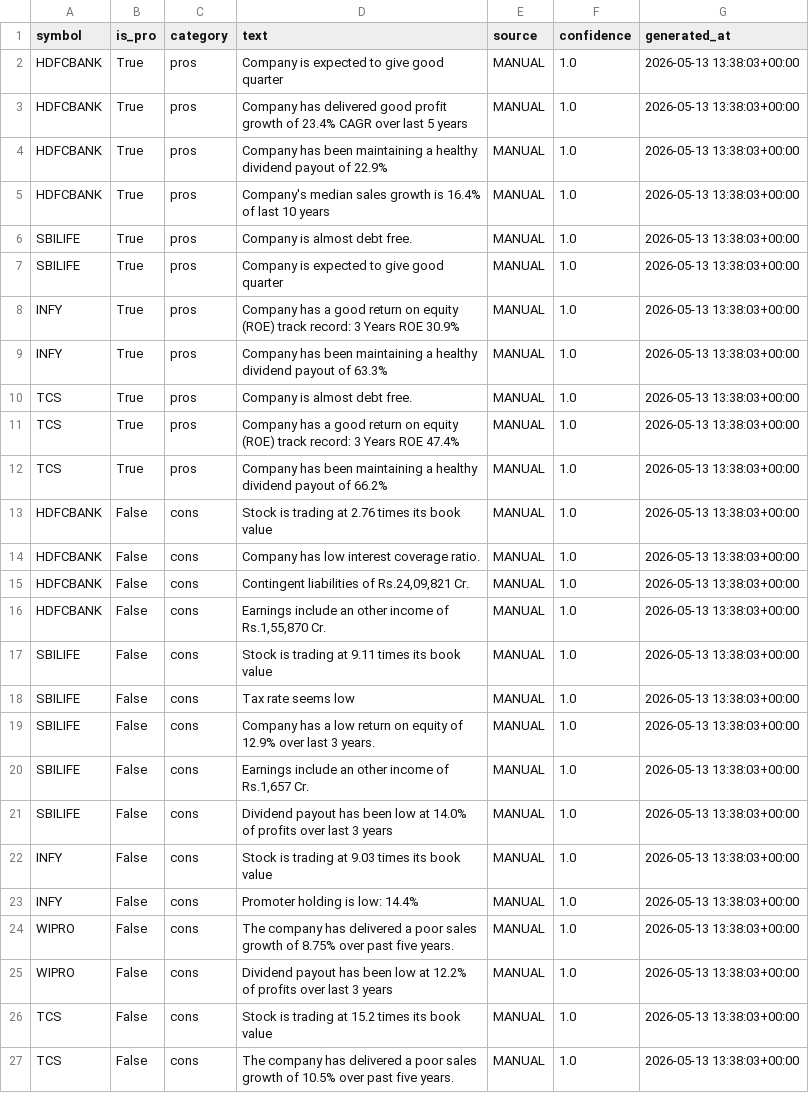
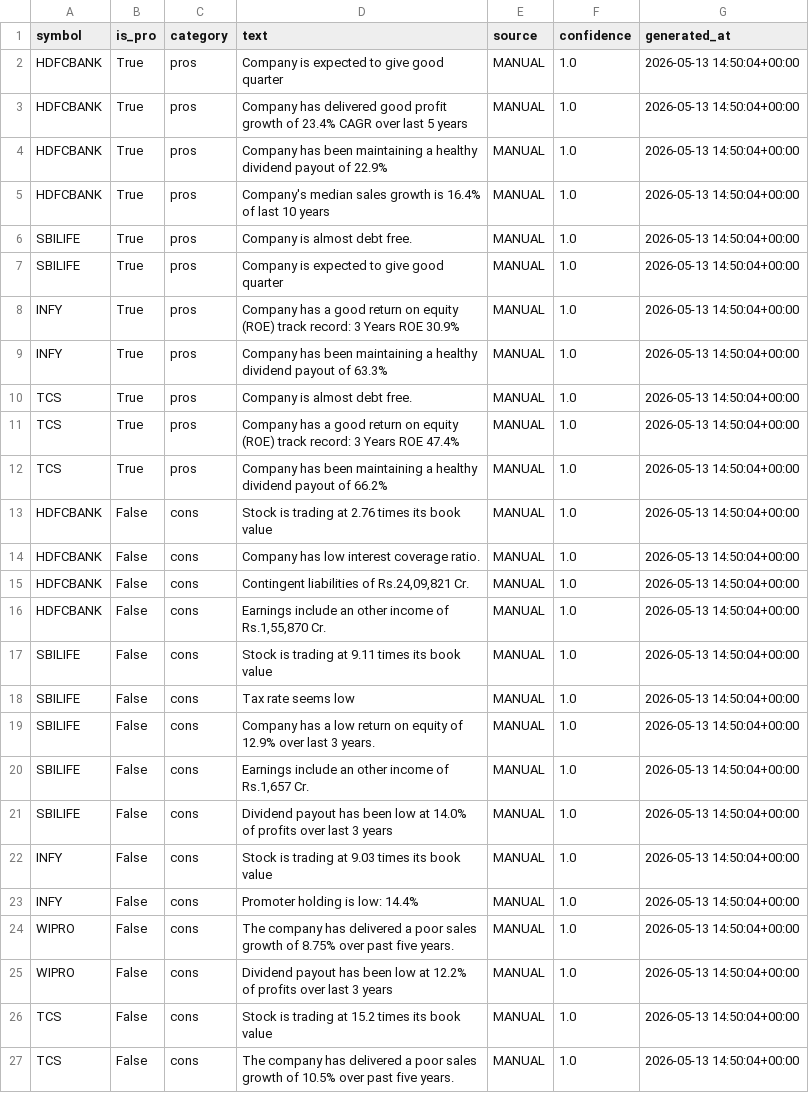
Before and after one commit to Saybik575/financial-intelligence-platform, a CSV file: data/clean/fact_pros_cons.csv, drawn as a sheet.

```diff
--- a/data/clean/fact_pros_cons.csv
+++ b/data/clean/fact_pros_cons.csv
@@ -1,27 +1,27 @@
 symbol,is_pro,category,text,source,confidence,generated_at
-HDFCBANK,True,pros,Company is expected to give good quarter,MANUAL,1.0,2026-05-13 13:38:03+00:00
-HDFCBANK,True,pros,Company has delivered good profit growth of 23.4% CAGR over last 5 years,MANUAL,1.0,2026-05-13 13:38:03+00:00
-HDFCBANK,True,pros,Company has been maintaining a healthy dividend payout of 22.9%,MANUAL,1.0,2026-05-13 13:38:03+00:00
-HDFCBANK,True,pros,Company's median sales growth is 16.4% of last 10 years,MANUAL,1.0,2026-05-13 13:38:03+00:00
-SBILIFE,True,pros,Company is almost debt free.,MANUAL,1.0,2026-05-13 13:38:03+00:00
-SBILIFE,True,pros,Company is expected to give good quarter,MANUAL,1.0,2026-05-13 13:38:03+00:00
-INFY,True,pros,Company has a good return on equity (ROE) track record: 3 Years ROE 30.9%,MANUAL,1.0,2026-05-13 13:38:03+00:00
-INFY,True,pros,Company has been maintaining a healthy dividend payout of 63.3%,MANUAL,1.0,2026-05-13 13:38:03+00:00
-TCS,True,pros,Company is almost debt free.,MANUAL,1.0,2026-05-13 13:38:03+00:00
-TCS,True,pros,Company has a good return on equity (ROE) track record: 3 Years ROE 47.4%,MANUAL,1.0,2026-05-13 13:38:03+00:00
-TCS,True,pros,Company has been maintaining a healthy dividend payout of 66.2%,MANUAL,1.0,2026-05-13 13:38:03+00:00
-HDFCBANK,False,cons,Stock is trading at 2.76 times its book value,MANUAL,1.0,2026-05-13 13:38:03+00:00
-HDFCBANK,False,cons,Company has low interest coverage ratio.,MANUAL,1.0,2026-05-13 13:38:03+00:00
-HDFCBANK,False,cons,"Contingent liabilities of Rs.24,09,821 Cr.",MANUAL,1.0,2026-05-13 13:38:03+00:00
-HDFCBANK,False,cons,"Earnings include an other income of Rs.1,55,870 Cr.",MANUAL,1.0,2026-05-13 13:38:03+00:00
-SBILIFE,False,cons,Stock is trading at 9.11 times its book value,MANUAL,1.0,2026-05-13 13:38:03+00:00
-SBILIFE,False,cons,Tax rate seems low,MANUAL,1.0,2026-05-13 13:38:03+00:00
-SBILIFE,False,cons,Company has a low return on equity of 12.9% over last 3 years.,MANUAL,1.0,2026-05-13 13:38:03+00:00
-SBILIFE,False,cons,"Earnings include an other income of Rs.1,657 Cr.",MANUAL,1.0,2026-05-13 13:38:03+00:00
-SBILIFE,False,cons,Dividend payout has been low at 14.0% of profits over last 3 years,MANUAL,1.0,2026-05-13 13:38:03+00:00
-INFY,False,cons,Stock is trading at 9.03 times its book value,MANUAL,1.0,2026-05-13 13:38:03+00:00
-INFY,False,cons,Promoter holding is low: 14.4%,MANUAL,1.0,2026-05-13 13:38:03+00:00
-WIPRO,False,cons,The company has delivered a poor sales growth of 8.75% over past five years.,MANUAL,1.0,2026-05-13 13:38:03+00:00
-WIPRO,False,cons,Dividend payout has been low at 12.2% of profits over last 3 years,MANUAL,1.0,2026-05-13 13:38:03+00:00
-TCS,False,cons,Stock is trading at 15.2 times its book value,MANUAL,1.0,2026-05-13 13:38:03+00:00
-TCS,False,cons,The company has delivered a poor sales growth of 10.5% over past five years.,MANUAL,1.0,2026-05-13 13:38:03+00:00
+HDFCBANK,True,pros,Company is expected to give good quarter,MANUAL,1.0,2026-05-13 14:50:04+00:00
+HDFCBANK,True,pros,Company has delivered good profit growth of 23.4% CAGR over last 5 years,MANUAL,1.0,2026-05-13 14:50:04+00:00
+HDFCBANK,True,pros,Company has been maintaining a healthy dividend payout of 22.9%,MANUAL,1.0,2026-05-13 14:50:04+00:00
+HDFCBANK,True,pros,Company's median sales growth is 16.4% of last 10 years,MANUAL,1.0,2026-05-13 14:50:04+00:00
+SBILIFE,True,pros,Company is almost debt free.,MANUAL,1.0,2026-05-13 14:50:04+00:00
+SBILIFE,True,pros,Company is expected to give good quarter,MANUAL,1.0,2026-05-13 14:50:04+00:00
+INFY,True,pros,Company has a good return on equity (ROE) track record: 3 Years ROE 30.9%,MANUAL,1.0,2026-05-13 14:50:04+00:00
+INFY,True,pros,Company has been maintaining a healthy dividend payout of 63.3%,MANUAL,1.0,2026-05-13 14:50:04+00:00
+TCS,True,pros,Company is almost debt free.,MANUAL,1.0,2026-05-13 14:50:04+00:00
+TCS,True,pros,Company has a good return on equity (ROE) track record: 3 Years ROE 47.4%,MANUAL,1.0,2026-05-13 14:50:04+00:00
+TCS,True,pros,Company has been maintaining a healthy dividend payout of 66.2%,MANUAL,1.0,2026-05-13 14:50:04+00:00
+HDFCBANK,False,cons,Stock is trading at 2.76 times its book value,MANUAL,1.0,2026-05-13 14:50:04+00:00
+HDFCBANK,False,cons,Company has low interest coverage ratio.,MANUAL,1.0,2026-05-13 14:50:04+00:00
+HDFCBANK,False,cons,"Contingent liabilities of Rs.24,09,821 Cr.",MANUAL,1.0,2026-05-13 14:50:04+00:00
+HDFCBANK,False,cons,"Earnings include an other income of Rs.1,55,870 Cr.",MANUAL,1.0,2026-05-13 14:50:04+00:00
+SBILIFE,False,cons,Stock is trading at 9.11 times its book value,MANUAL,1.0,2026-05-13 14:50:04+00:00
+SBILIFE,False,cons,Tax rate seems low,MANUAL,1.0,2026-05-13 14:50:04+00:00
+SBILIFE,False,cons,Company has a low return on equity of 12.9% over last 3 years.,MANUAL,1.0,2026-05-13 14:50:04+00:00
+SBILIFE,False,cons,"Earnings include an other income of Rs.1,657 Cr.",MANUAL,1.0,2026-05-13 14:50:04+00:00
+SBILIFE,False,cons,Dividend payout has been low at 14.0% of profits over last 3 years,MANUAL,1.0,2026-05-13 14:50:04+00:00
+INFY,False,cons,Stock is trading at 9.03 times its book value,MANUAL,1.0,2026-05-13 14:50:04+00:00
+INFY,False,cons,Promoter holding is low: 14.4%,MANUAL,1.0,2026-05-13 14:50:04+00:00
+WIPRO,False,cons,The company has delivered a poor sales growth of 8.75% over past five years.,MANUAL,1.0,2026-05-13 14:50:04+00:00
+WIPRO,False,cons,Dividend payout has been low at 12.2% of profits over last 3 years,MANUAL,1.0,2026-05-13 14:50:04+00:00
+TCS,False,cons,Stock is trading at 15.2 times its book value,MANUAL,1.0,2026-05-13 14:50:04+00:00
+TCS,False,cons,The company has delivered a poor sales growth of 10.5% over past five years.,MANUAL,1.0,2026-05-13 14:50:04+00:00
```
Also changed, not shown: 2 other files.
